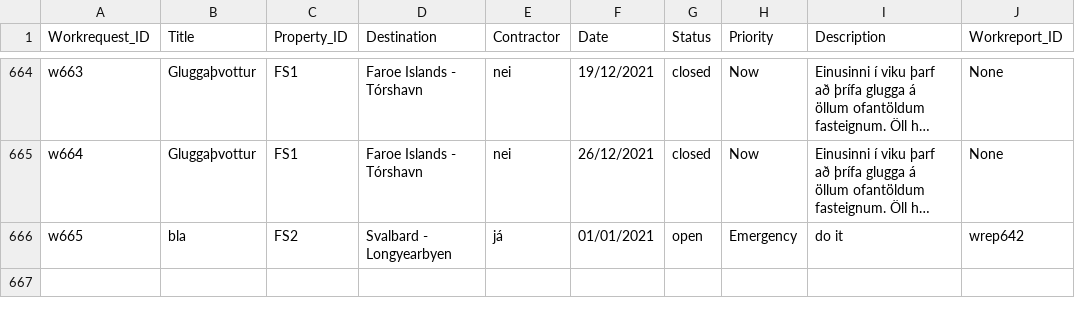
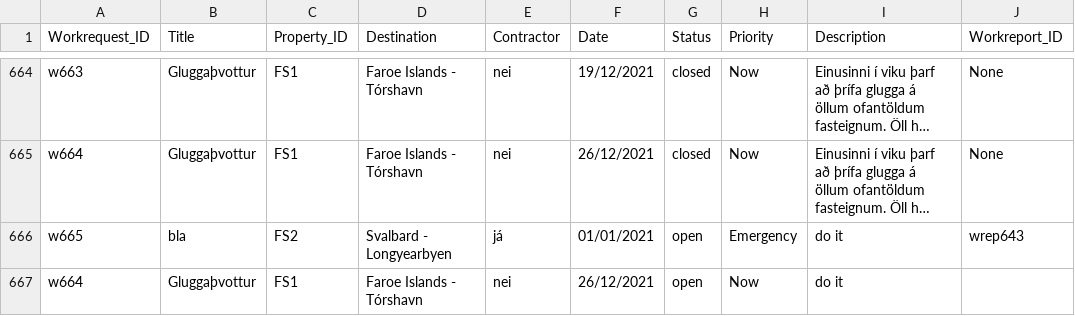
Before and after one commit to saraatla/VLN1-H25, a CSV file: csv/Workrequest.csv, drawn as a sheet; only a part is shown, gaps mark what is left out; long unchanged cells end in …; the diff names each change by its address in the sheet, - before the commit and + after, or states it on an @@ line.

```diff
--- a/csv/Workrequest.csv
+++ b/csv/Workrequest.csv
-J666 (Workreport_ID): wrep642
+J666 (Workreport_ID): wrep643
+row 667: w664 | Gluggaþvottur | FS1 | Faroe Islands - Tórshavn | nei | 26/12/2021 | open | Now | do it
```
Also changed, not shown: csv/Workreport.csv.
